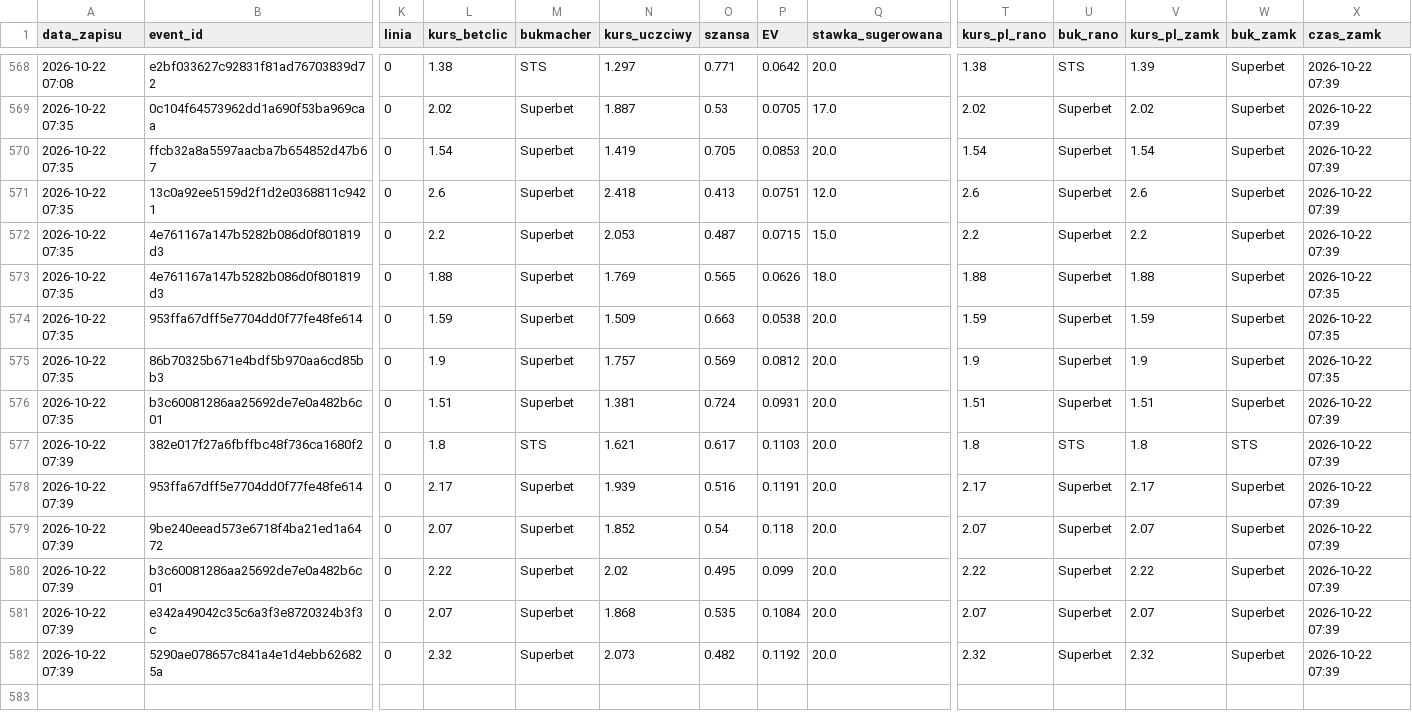
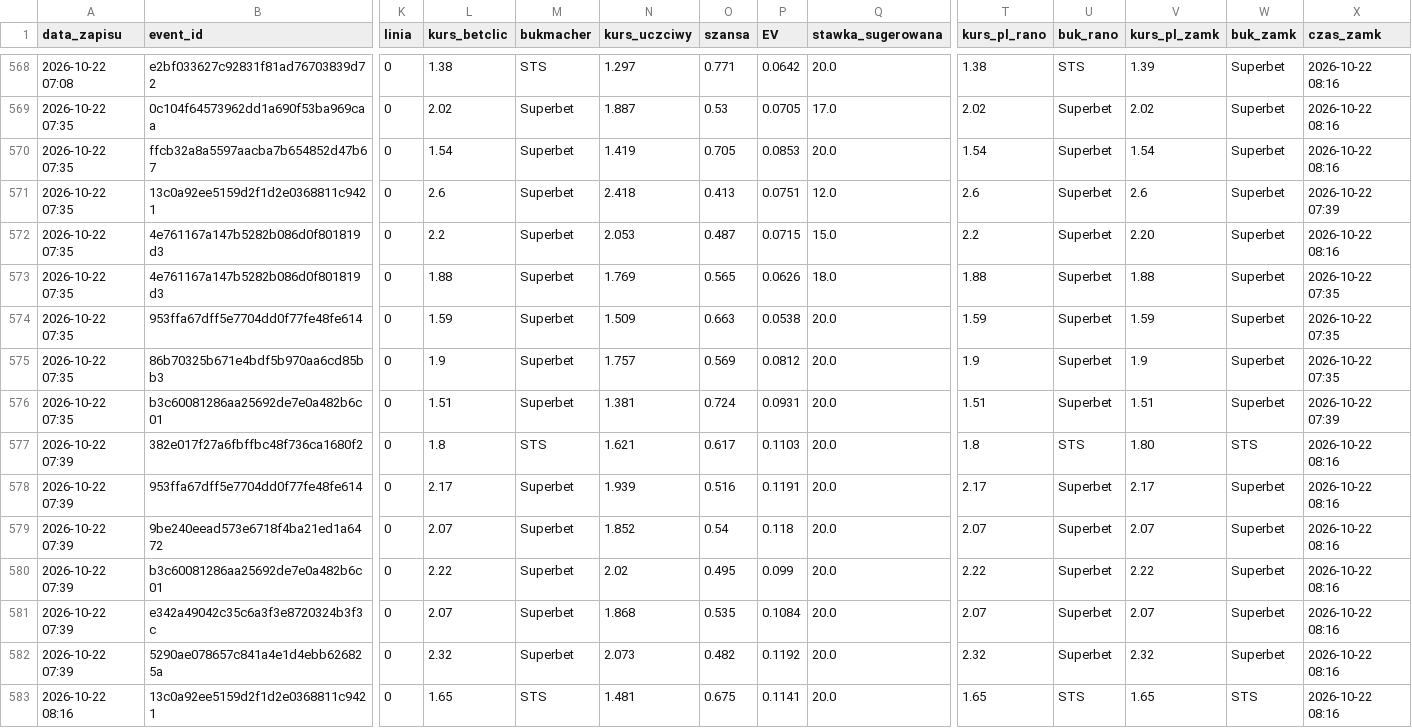
Before and after one commit to lewym90/typer, a CSV file: docs/data/typy_value.csv, drawn as a sheet; only a part is shown, gaps mark what is left out; rows hold the shown columns only; the diff covers the shown part only; the diff names each change by its address in the sheet, - before the commit and + after, or states it on an @@ line.

```diff
--- a/docs/data/typy_value.csv
+++ b/docs/data/typy_value.csv
-X568:X570 (czas_zamk): 2026-10-22 07:39
+X568:X570 (czas_zamk): 2026-10-22 08:16
-V572 (kurs_pl_zamk): 2.2
+V572 (kurs_pl_zamk): 2.20
-X572 (czas_zamk): 2026-10-22 07:39
+X572 (czas_zamk): 2026-10-22 08:16
-V577 (kurs_pl_zamk): 1.8
+V577 (kurs_pl_zamk): 1.80
-X577:X582 (czas_zamk): 2026-10-22 07:39
+X577:X582 (czas_zamk): 2026-10-22 08:16
+row 583: 2026-10-22 08:16 | 13c0a92ee5159d2f1d2e0368811c9421 | 0 | 1.65 | STS | 1.481 | 0.675 | 0.1141 | 20.0 | 1.65 | STS | 1.65 | STS | 2026-10-22 08:16
```
Also changed, not shown: 25 edited cells elsewhere in this file, docs/data/typy_inne.csv, docs/data/typy_pewne.csv, 8 other files.
